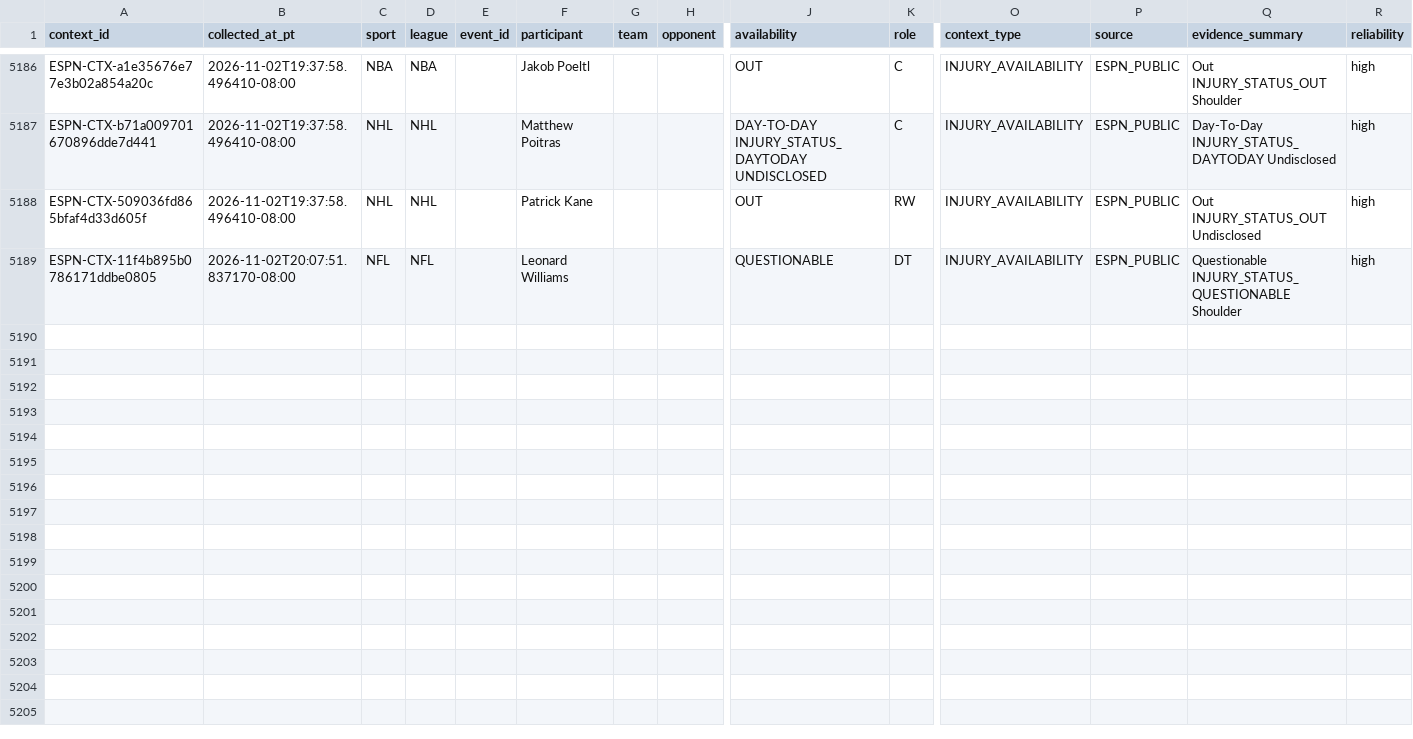
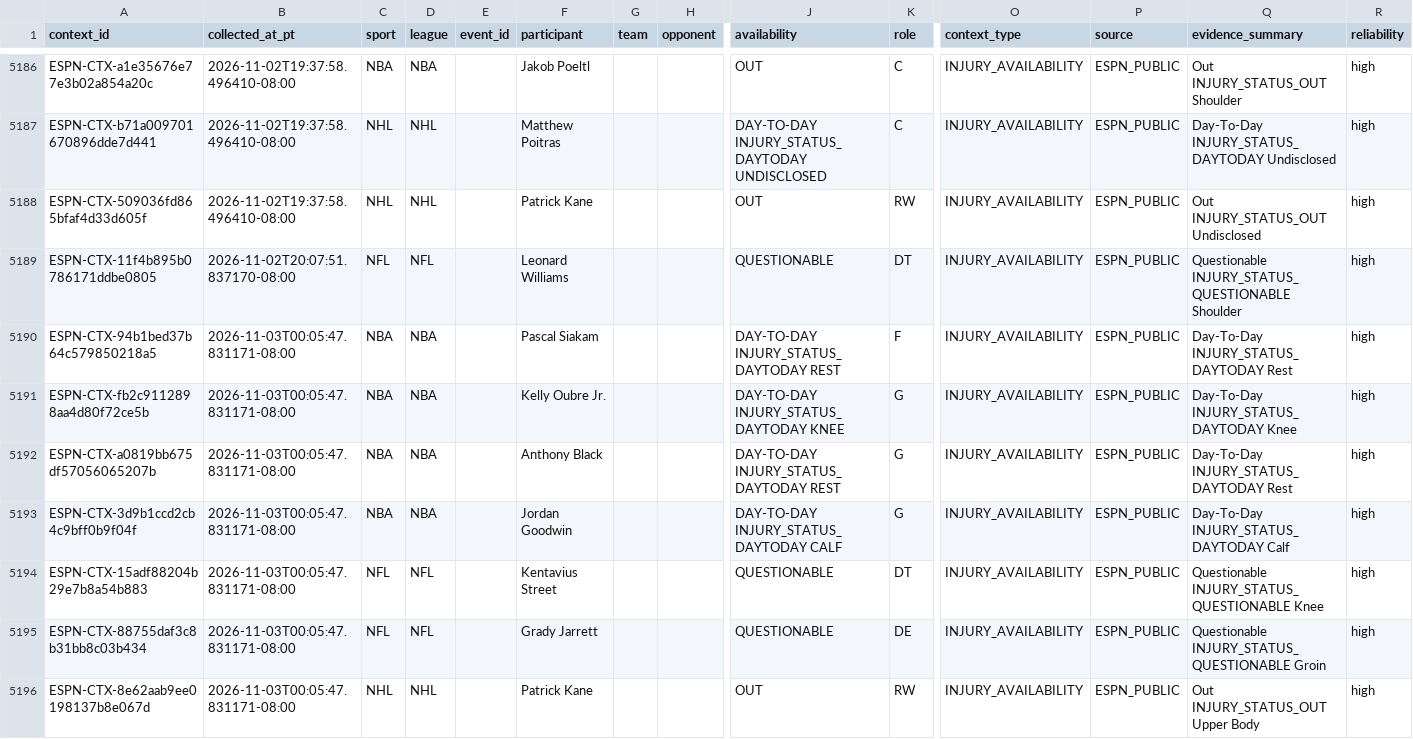
Before and after one commit to JordonNes/JordonNes.github.io, a CSV file: data/espn_context.csv, drawn as a sheet; only a part is shown, gaps mark what is left out; rows hold the shown columns only; the diff names each change by its address in the sheet, - before the commit and + after, or states it on an @@ line.

```diff
--- a/data/espn_context.csv
+++ b/data/espn_context.csv
+row 5190: ESPN-CTX-94b1bed37b64c579850218a5 | 2026-11-03T00:05:47.831171-08:00 | NBA | NBA |  | Pascal Siakam |  |  | DAY-TO-DAY INJURY_STATUS_DAYTODAY REST | F | INJURY_AVAILABILITY | ESPN_PUBLIC | Day-To-Day INJURY_STATUS_DAYTODAY Rest | high
+row 5191: ESPN-CTX-fb2c9112898aa4d80f72ce5b | 2026-11-03T00:05:47.831171-08:00 | NBA | NBA |  | Kelly Oubre Jr. |  |  | DAY-TO-DAY INJURY_STATUS_DAYTODAY KNEE | G | INJURY_AVAILABILITY | ESPN_PUBLIC | Day-To-Day INJURY_STATUS_DAYTODAY Knee | high
+row 5192: ESPN-CTX-a0819bb675df57056065207b | 2026-11-03T00:05:47.831171-08:00 | NBA | NBA |  | Anthony Black |  |  | DAY-TO-DAY INJURY_STATUS_DAYTODAY REST | G | INJURY_AVAILABILITY | ESPN_PUBLIC | Day-To-Day INJURY_STATUS_DAYTODAY Rest | high
+row 5193: ESPN-CTX-3d9b1ccd2cb4c9bff0b9f04f | 2026-11-03T00:05:47.831171-08:00 | NBA | NBA |  | Jordan Goodwin |  |  | DAY-TO-DAY INJURY_STATUS_DAYTODAY CALF | G | INJURY_AVAILABILITY | ESPN_PUBLIC | Day-To-Day INJURY_STATUS_DAYTODAY Calf | high
+row 5194: ESPN-CTX-15adf88204b29e7b8a54b883 | 2026-11-03T00:05:47.831171-08:00 | NFL | NFL |  | Kentavius Street |  |  | QUESTIONABLE | DT | INJURY_AVAILABILITY | ESPN_PUBLIC | Questionable INJURY_STATUS_QUESTIONABLE Knee | high
+row 5195: ESPN-CTX-88755daf3c8b31bb8c03b434 | 2026-11-03T00:05:47.831171-08:00 | NFL | NFL |  | Grady Jarrett |  |  | QUESTIONABLE | DE | INJURY_AVAILABILITY | ESPN_PUBLIC | Questionable INJURY_STATUS_QUESTIONABLE Groin | high
+row 5196: ESPN-CTX-8e62aab9ee0198137b8e067d | 2026-11-03T00:05:47.831171-08:00 | NHL | NHL |  | Patrick Kane |  |  | OUT | RW | INJURY_AVAILABILITY | ESPN_PUBLIC | Out INJURY_STATUS_OUT Upper Body | high
```
Also changed, not shown: 3 other files.
